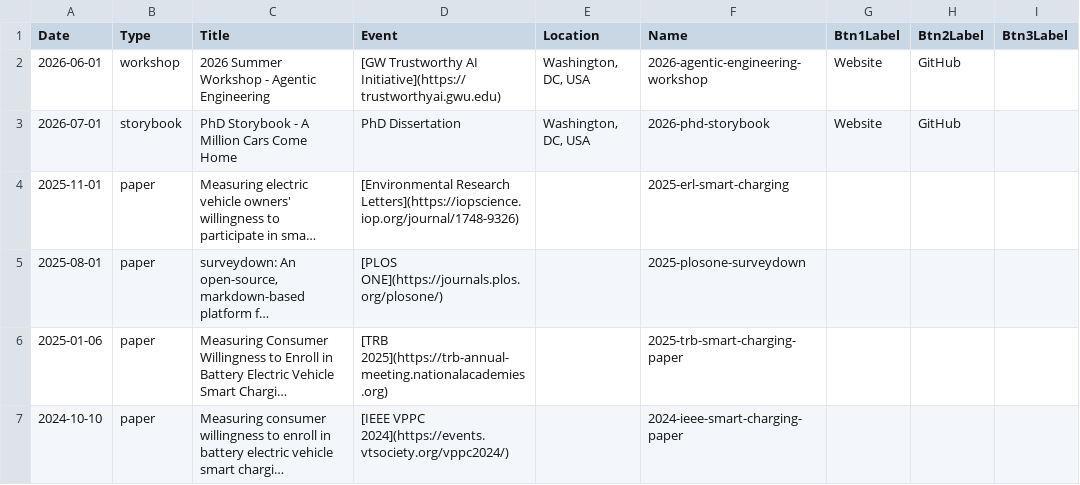
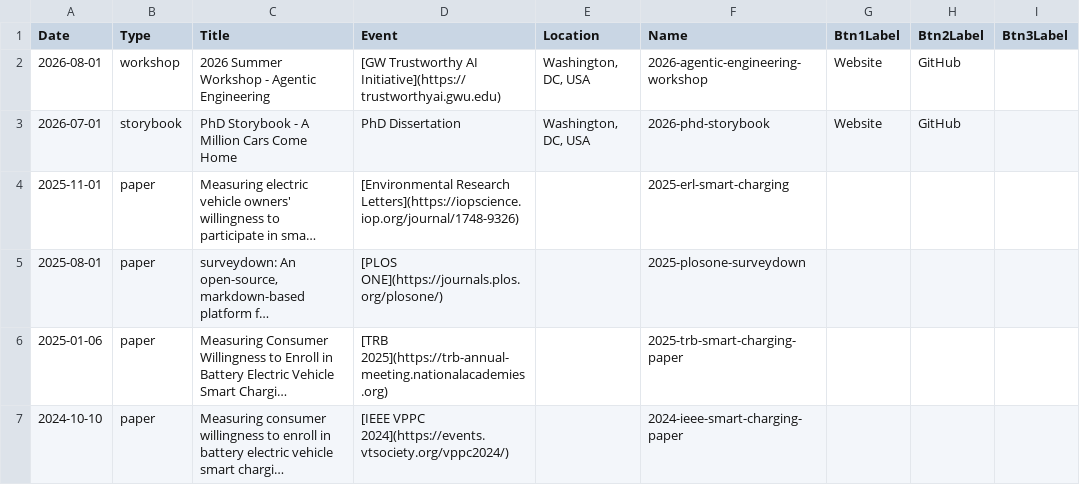
Before and after one commit to pingfan-hu/website, a CSV file: works/works.csv, drawn as a sheet; only a part is shown; long unchanged cells end in …; the diff names each change by its address in the sheet, - before the commit and + after, or states it on an @@ line.

```diff
--- a/works/works.csv
+++ b/works/works.csv
-A2 (Date): 2026-06-01
+A2 (Date): 2026-08-01
```
Also changed, not shown: 1 other file.
